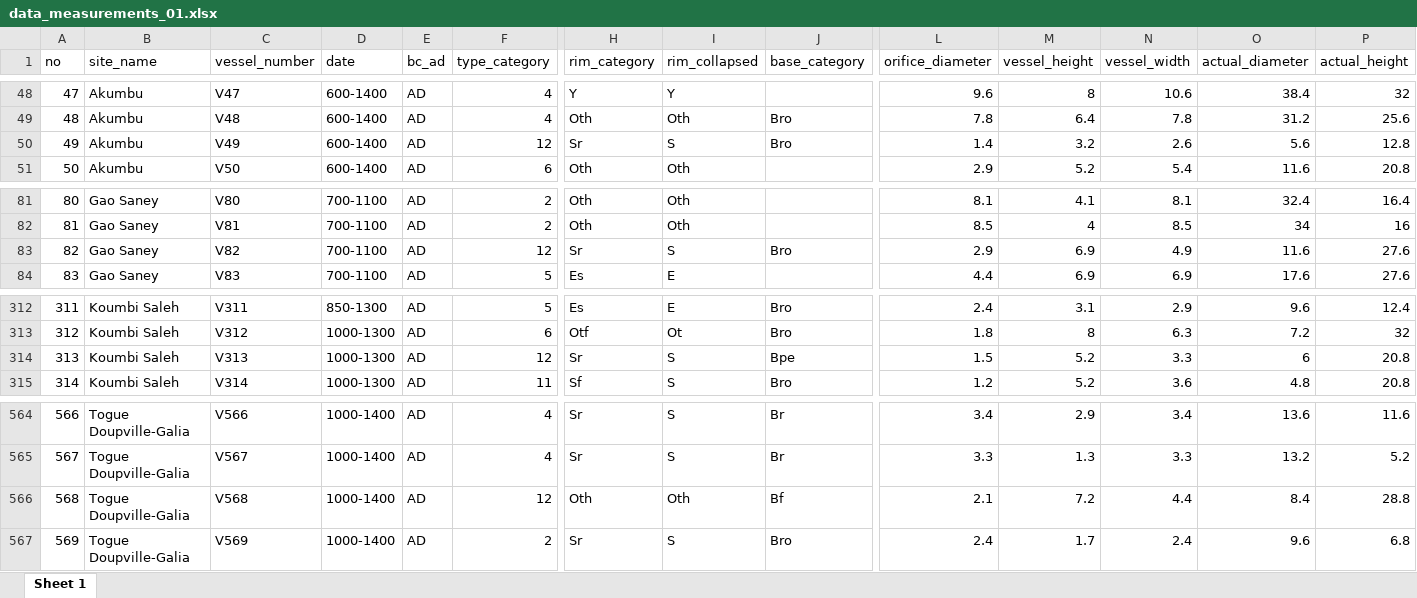
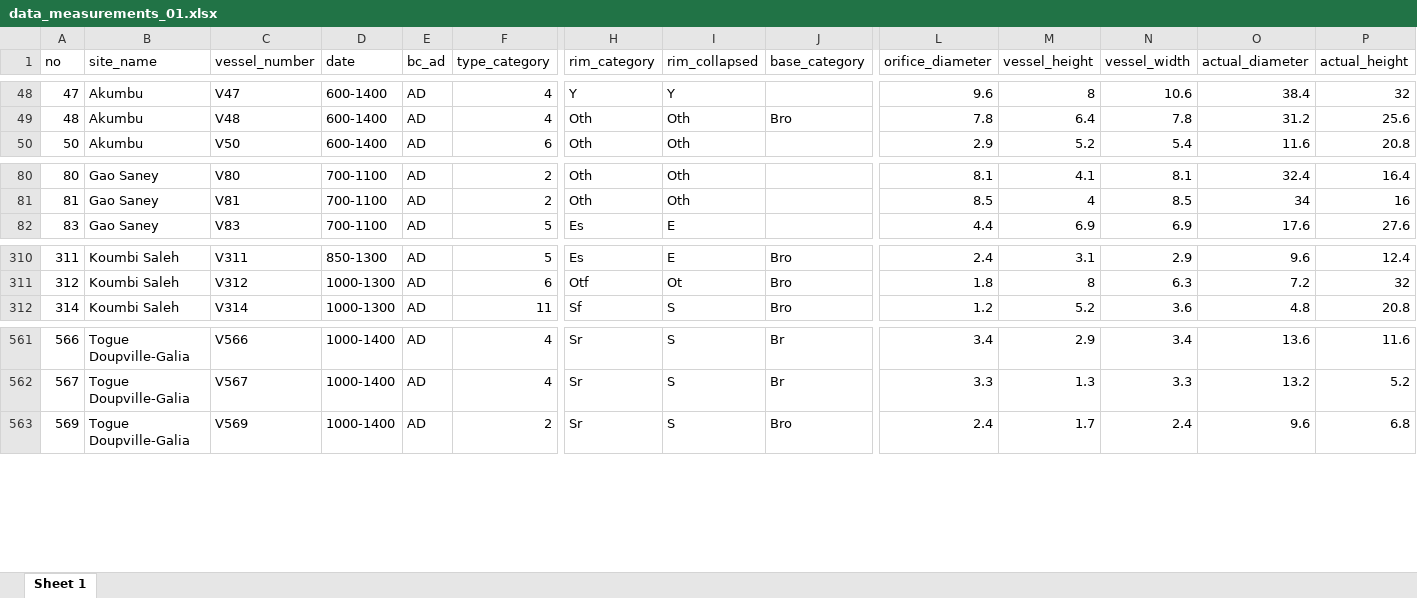
Before and after one commit to soerenfp/PotteryChronology_IND, an Excel workbook: analysis/data/raw_data/data_measurements_01.xlsx, sheet Sheet 1, drawn as a sheet; only a part is shown, gaps mark what is left out; values as stored, in another font and other column widths than the file's, no borders; rows hold the shown columns only; the diff names each change by its address in the sheet, - before the commit and + after, or states it on an @@ line.

```diff
--- a/analysis/data/raw_data/data_measurements_01.xlsx (sheet Sheet 1)
+++ b/analysis/data/raw_data/data_measurements_01.xlsx (sheet Sheet 1)
-row 50: 49 | Akumbu | V49 | 600-1400 | AD | 12 | Sr | S | Bro | 1.4 | 3.2 | 2.6 | 5.6 | 12.8
-row 83: 82 | Gao Saney | V82 | 700-1100 | AD | 12 | Sr | S | Bro | 2.9 | 6.9 | 4.9 | 11.6 | 27.6
-row 314: 313 | Koumbi Saleh | V313 | 1000-1300 | AD | 12 | Sr | S | Bpe | 1.5 | 5.2 | 3.3 | 6 | 20.8
-row 566: 568 | Togue Doupville-Galia | V568 | 1000-1400 | AD | 12 | Oth | Oth | Bf | 2.1 | 7.2 | 4.4 | 8.4 | 28.8
```
Also changed, not shown: 3 other files.
